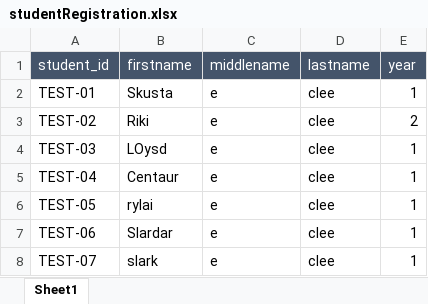
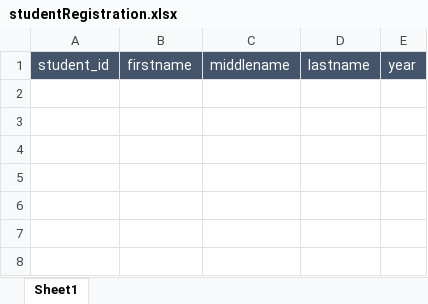
Before and after one commit to harrriii/clearance, an Excel workbook: public/upload/studentRegistration.xlsx, sheet Sheet1, drawn as a sheet; values as stored, in another font and other column widths than the file's, no borders; the diff names each change by its address in the sheet, - before the commit and + after, or states it on an @@ line.

```diff
--- a/public/upload/studentRegistration.xlsx (sheet Sheet1)
+++ b/public/upload/studentRegistration.xlsx (sheet Sheet1)
-row 2: TEST-01 | Skusta | e | clee | 1
-row 3: TEST-02 | Riki | e | clee | 2
-row 4: TEST-03 | LOysd | e | clee | 1
-row 5: TEST-04 | Centaur | e | clee | 1
-row 6: TEST-05 | rylai | e | clee | 1
-row 7: TEST-06 | Slardar | e | clee | 1
-row 8: TEST-07 | slark | e | clee | 1
```
Also changed, not shown: 23 other files.
